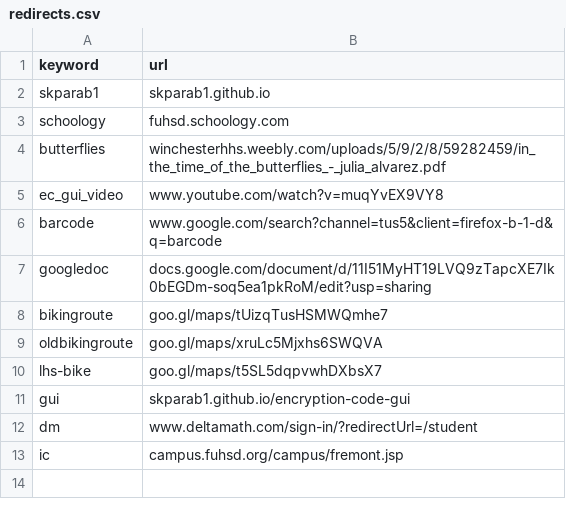
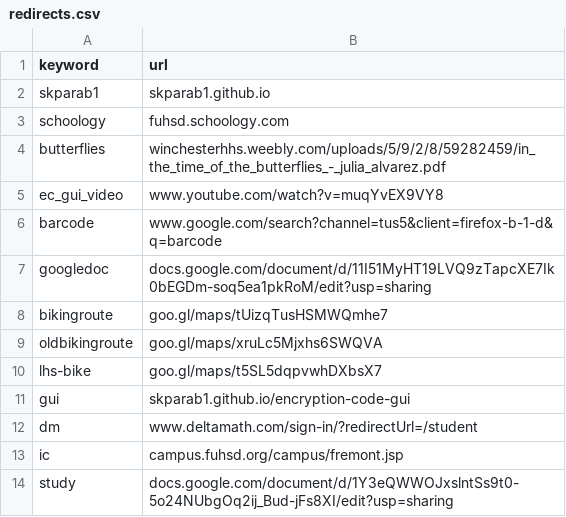
Before and after one commit to Skparab1/skparab1.github.io, a CSV file: docs/r/redirects.csv, drawn as a sheet.

Commit message:
Update redirects.csv

```diff
--- a/docs/r/redirects.csv
+++ b/docs/r/redirects.csv
@@ -13 +13,2 @@ dm,www.deltamath.com/sign-in/?redirectUrl=/student
 ic,campus.fuhsd.org/campus/fremont.jsp
+study,docs.google.com/document/d/1Y3eQWWOJxslntSs9t0-5o24NUbgOq2ij_Bud-jFs8XI/edit?usp=sharing
```
